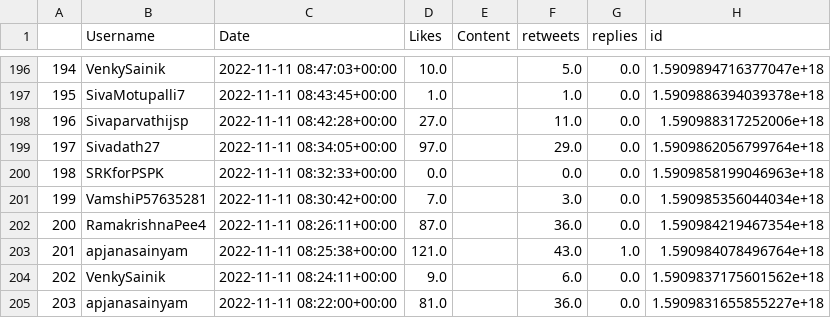
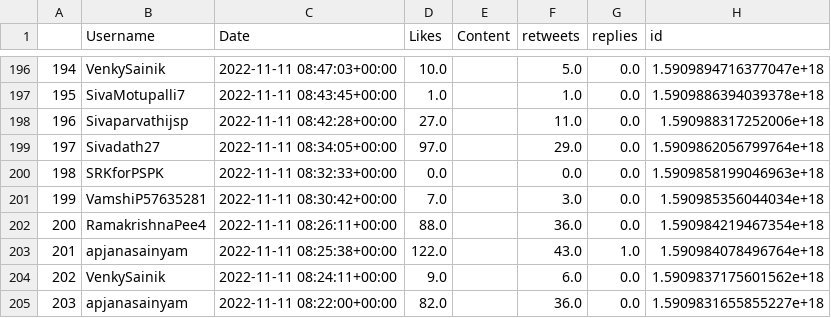
Before and after one commit to harishindl/jagnmsm, a CSV file: JaganannaMosam_all_tweets.csv, drawn as a sheet; only a part is shown, gaps mark what is left out; the diff covers the shown part only; the diff names each change by its address in the sheet, - before the commit and + after, or states it on an @@ line.

```diff
--- a/JaganannaMosam_all_tweets.csv
+++ b/JaganannaMosam_all_tweets.csv
-D202 (Likes): 87.0
+D202 (Likes): 88.0
-D203 (Likes): 121.0
+D203 (Likes): 122.0
-D205 (Likes): 81.0
+D205 (Likes): 82.0
```
Also changed, not shown: 106 edited cells elsewhere in this file.
